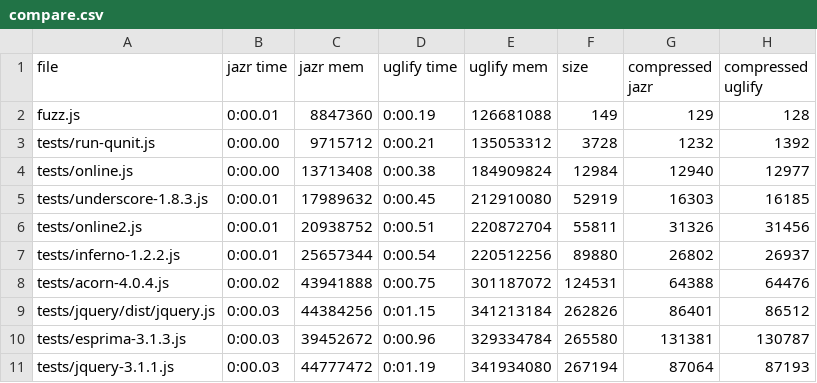
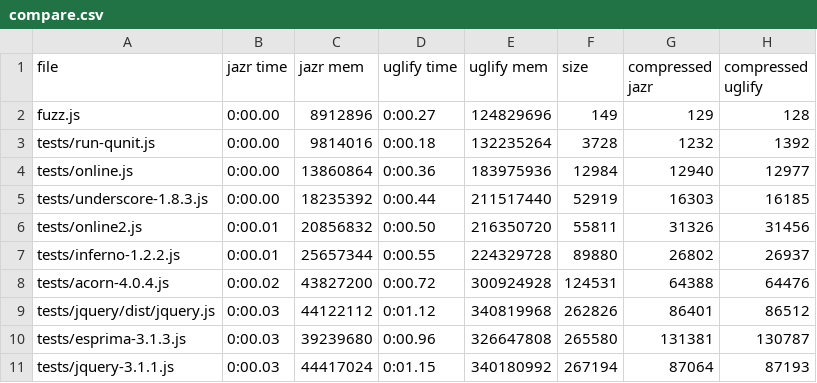
Before and after one commit to skoppe/jazr, a CSV file: compare.csv, drawn as a sheet; only a part is shown; the diff covers the shown part only.

```diff
--- a/compare.csv
+++ b/compare.csv
@@ -1,11 +1,11 @@
 "file","jazr time","jazr mem","uglify time","uglify mem","size","compressed jazr","compressed uglify"
-"fuzz.js","0:00.01","8847360","0:00.19","126681088","149","129","128"
-"tests/run-qunit.js","0:00.00","9715712","0:00.21","135053312","3728","1232","1392"
-"tests/online.js","0:00.00","13713408","0:00.38","184909824","12984","12940","12977"
-"tests/underscore-1.8.3.js","0:00.01","17989632","0:00.45","212910080","52919","16303","16185"
-"tests/online2.js","0:00.01","20938752","0:00.51","220872704","55811","31326","31456"
-"tests/inferno-1.2.2.js","0:00.01","25657344","0:00.54","220512256","89880","26802","26937"
-"tests/acorn-4.0.4.js","0:00.02","43941888","0:00.75","301187072","124531","64388","64476"
-"tests/jquery/dist/jquery.js","0:00.03","44384256","0:01.15","341213184","262826","86401","86512"
-"tests/esprima-3.1.3.js","0:00.03","39452672","0:00.96","329334784","265580","131381","130787"
-"tests/jquery-3.1.1.js","0:00.03","44777472","0:01.19","341934080","267194","87064","87193"
+"fuzz.js","0:00.00","8912896","0:00.27","124829696","149","129","128"
+"tests/run-qunit.js","0:00.00","9814016","0:00.18","132235264","3728","1232","1392"
+"tests/online.js","0:00.00","13860864","0:00.36","183975936","12984","12940","12977"
+"tests/underscore-1.8.3.js","0:00.00","18235392","0:00.44","211517440","52919","16303","16185"
+"tests/online2.js","0:00.01","20856832","0:00.50","216350720","55811","31326","31456"
+"tests/inferno-1.2.2.js","0:00.01","25657344","0:00.55","224329728","89880","26802","26937"
+"tests/acorn-4.0.4.js","0:00.02","43827200","0:00.72","300924928","124531","64388","64476"
+"tests/jquery/dist/jquery.js","0:00.03","44122112","0:01.12","340819968","262826","86401","86512"
+"tests/esprima-3.1.3.js","0:00.03","39239680","0:00.96","326647808","265580","131381","130787"
+"tests/jquery-3.1.1.js","0:00.03","44417024","0:01.15","340180992","267194","87064","87193"
```
Also changed, not shown: 37 edited cells elsewhere in this file, 3 other files.
